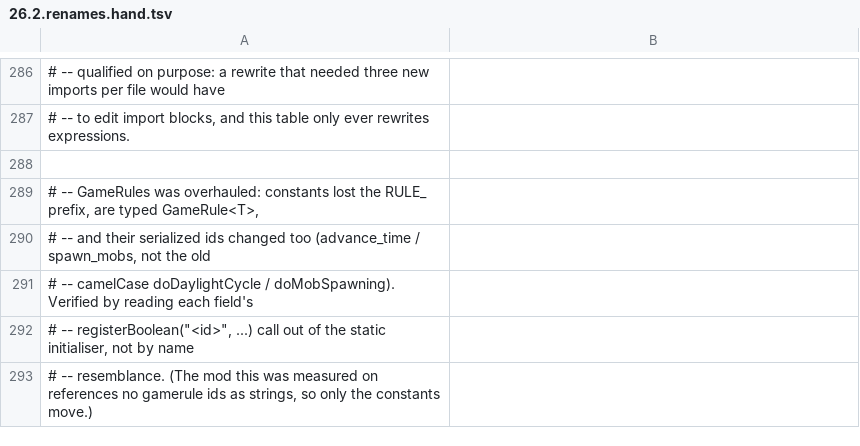
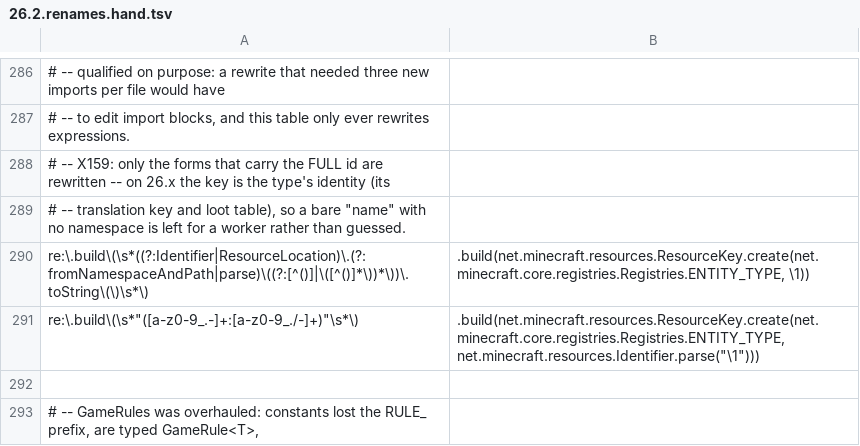
Before and after one commit to jivinstev/mc-mod-version-upgrade, a TSV file: templates/multi-version/versions/26.2.renames.hand.tsv, drawn as a sheet; only a part is shown, gaps mark what is left out; the shorter side is filled out with more unchanged rows; the diff names each change by its address in the sheet, - before the commit and + after, or states it on an @@ line.

```diff
--- a/templates/multi-version/versions/26.2.renames.hand.tsv
+++ b/templates/multi-version/versions/26.2.renames.hand.tsv
+row 288: # -- X159: only the forms that carry the FULL id are rewritten -- on 26.x the key is the type's identity (its
+row 289: # -- translation key and loot table), so a bare "name" with no namespace is left for a worker rather than guessed.
+row 290: re:\.build\(\s*((?:Identifier|ResourceLocation)\.(?:fromNamespaceAndPath|parse)\((?:[^()]|\([^()]*\))*\))\.toString\(\)\s*\) | .build(net.minecraft.resources.ResourceKey.create(net.minecraft.core.registries.Registries.ENTITY_TYPE, \1))
+row 291: re:\.build\(\s*"([a-z0-9_.-]+:[a-z0-9_./-]+)"\s*\) | .build(net.minecraft.resources.ResourceKey.create(net.minecraft.core.registries.Registries.ENTITY_TYPE, net.minecraft.resources.Identifier.parse("\1")))
```
Also changed, not shown: 1 other file.
